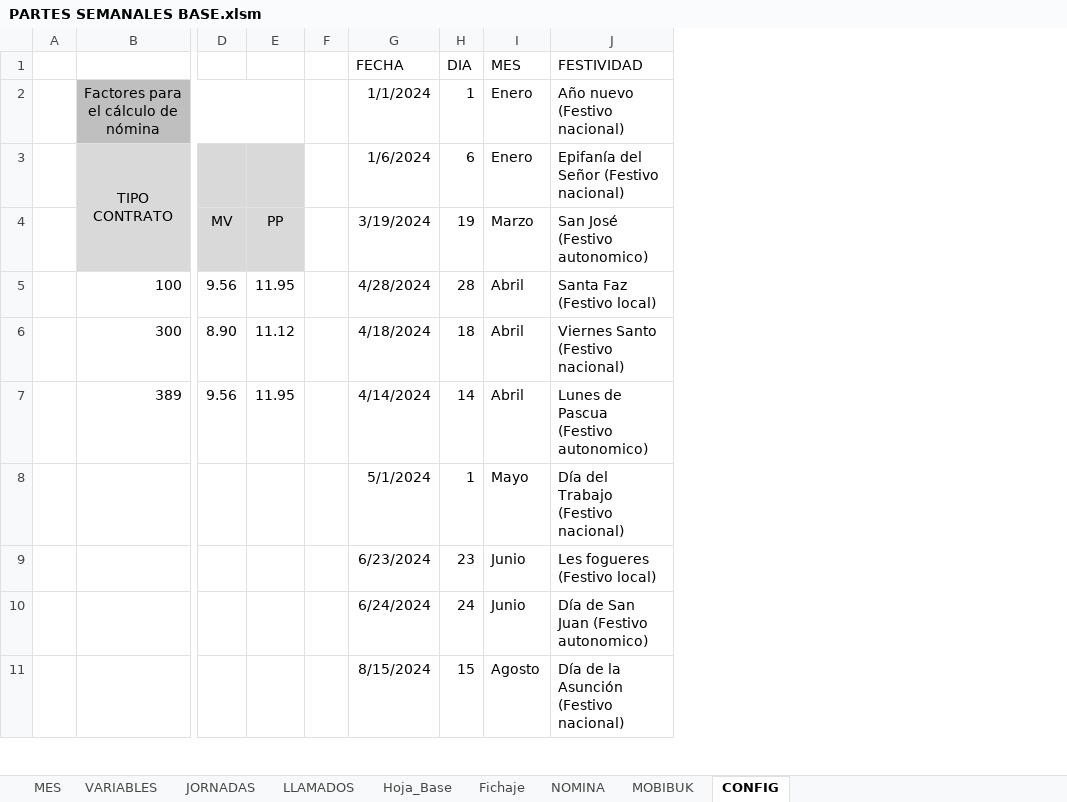
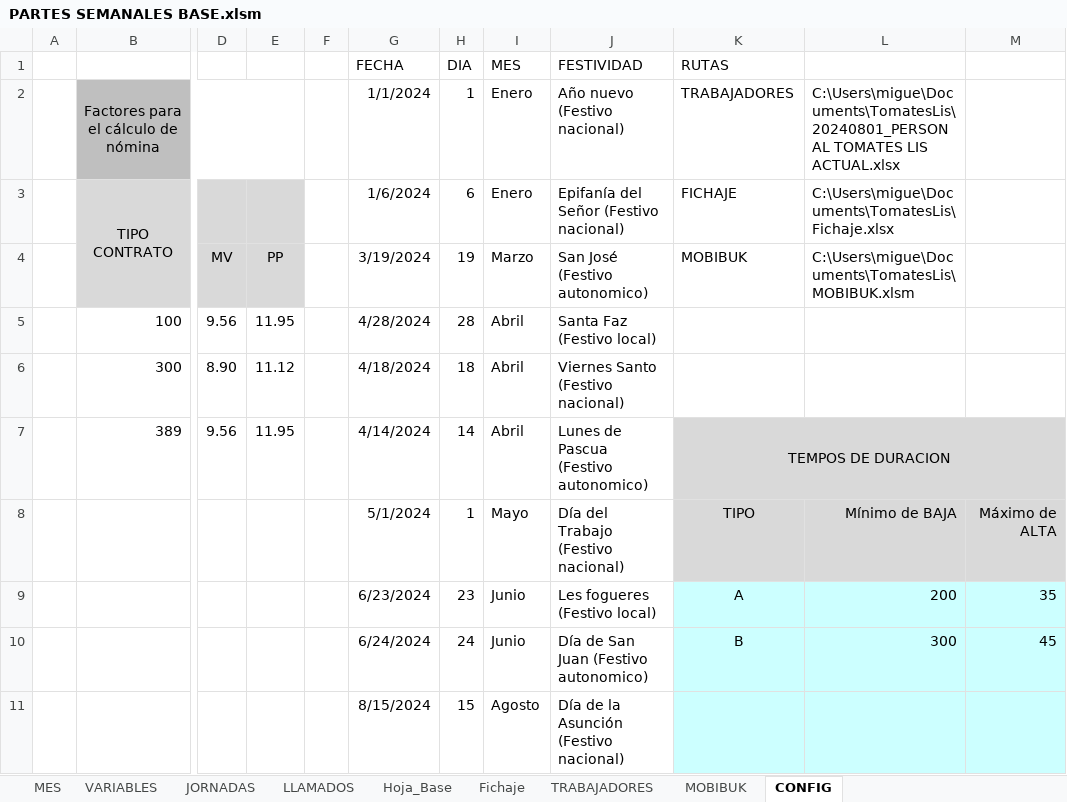
Before and after one commit to miguellugoml/miguellugoml, an Excel workbook: TomatesLis/PARTES SEMANALES BASE.xlsm, sheet CONFIG, drawn as a sheet; only a part is shown, gaps mark what is left out; values as stored, in another font and other column widths than the file's, no borders; charts and pictures not drawn; the diff names each change by its address in the sheet, - before the commit and + after, or states it on an @@ line.

Commit message:
Cambiando NOMINA x TRABAJADORES
Se agrega también la funcionalidad de LLAMADOS

```diff
--- a/TomatesLis/PARTES SEMANALES BASE.xlsm (sheet CONFIG)
+++ b/TomatesLis/PARTES SEMANALES BASE.xlsm (sheet CONFIG)
-sheet tab: NOMINA
+sheet tab: TRABAJADORES
+column K (RUTAS), rows 2-10: TRABAJADORES | FICHAJE | MOBIBUK |  |  | TEMPOS DE DURACION | TIPO | A | B
+column L, rows 2-10: C:\Users\migue\Documents\TomatesLis\20240801_PERSONAL TOMATES LIS ACTUAL.xlsx | C:\Users\migue\Documents\TomatesLis\Fichaje.xlsx | C:\Users\migue\Documents\TomatesLis\MOBIBUK.xlsm |  |  |  | Mínimo de BAJA | 200 | 300
+column M, rows 8-10: Máximo de ALTA | 35 | 45
```
Also changed, not shown: sheet LLAMADOS, sheet MES, sheet MOBIBUK, charts or pictures.
